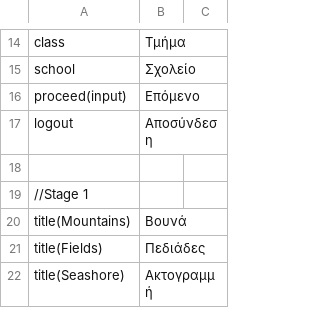
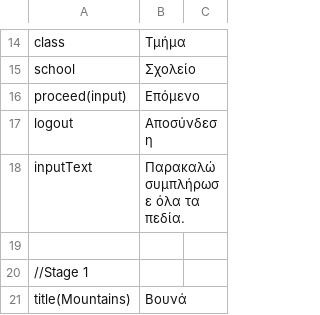
Before and after one commit to PanMig/Wind-Energy-Lab, a CSV file: Assets/LocalizeService/Resources/Localization/Greek.csv, drawn as a sheet; only a part is shown, gaps mark what is left out; the shorter side is filled out with more unchanged rows; the diff names each change by its address in the sheet, - before the commit and + after, or states it on an @@ line.

```diff
--- a/Assets/LocalizeService/Resources/Localization/Greek.csv
+++ b/Assets/LocalizeService/Resources/Localization/Greek.csv
+row 18: inputText | Παρακαλώ συμπλήρωσε όλα τα πεδία.
```
Also changed, not shown: Assets/LocalizeService/Resources/Localization/English.csv, 1 other file.
